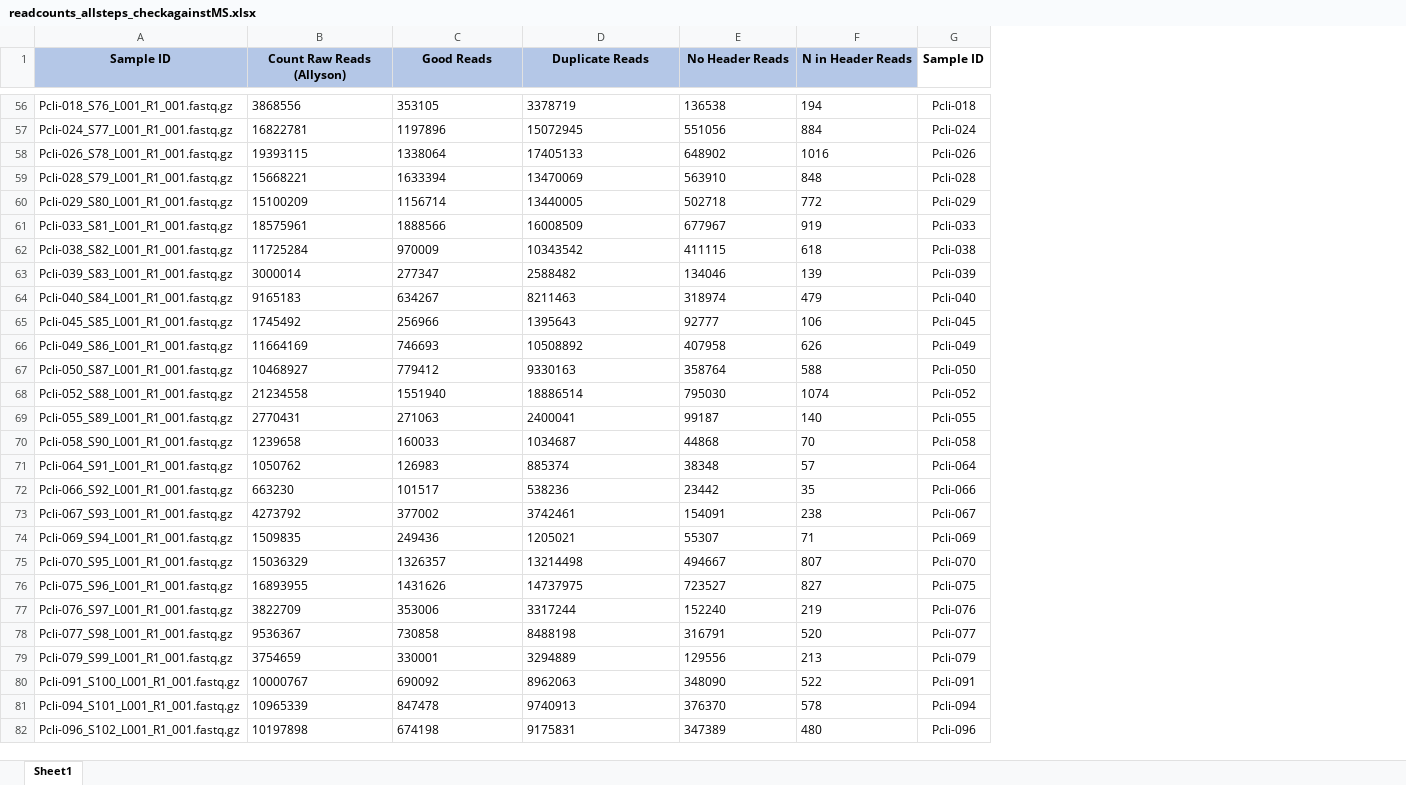
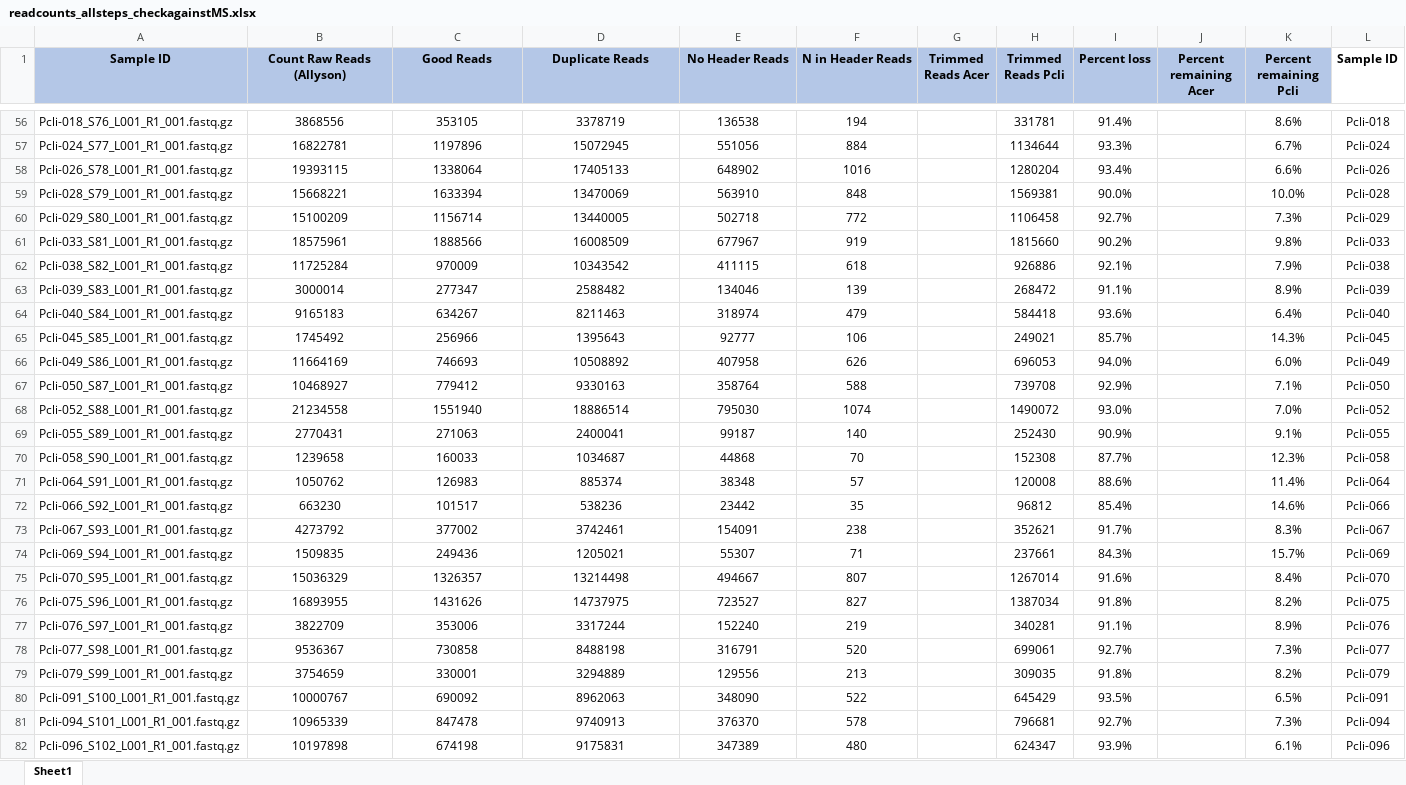
Before and after one commit to ademerlis/temperaturevariabilityAcerPcli, an Excel workbook: gene_expression/bioinformatics_pipeline/readcounts_allsteps_checkagainstMS.xlsx, sheet Sheet1, drawn as a sheet; only a part is shown, gaps mark what is left out; values as stored, in another font and other column widths than the file's, no borders; the diff covers the shown part only; the diff names each change by its address in the sheet, - before the commit and + after, or states it on an @@ line.

```diff
--- a/gene_expression/bioinformatics_pipeline/readcounts_allsteps_checkagainstMS.xlsx (sheet Sheet1)
+++ b/gene_expression/bioinformatics_pipeline/readcounts_allsteps_checkagainstMS.xlsx (sheet Sheet1)
+column G (Trimmed Reads Acer), empty
+column H (Trimmed Reads Pcli), rows 56-82: 331781 | 1134644 | 1280204 | 1569381 | 1106458 | 1815660 | 926886 | 268472 | 584418 | 249021 | 696053 | 739708 | 1490072 | 252430 | 152308 | 120008 | 96812 | 352621 | 237661 | 1267014 | 1387034 | 340281 | 699061 | 309035 | 645429 | 796681 | 624347
+column I (Percent loss), rows 56-82: 91.4% | 93.3% | 93.4% | 90.0% | 92.7% | 90.2% | 92.1% | 91.1% | 93.6% | 85.7% | 94.0% | 92.9% | 93.0% | 90.9% | 87.7% | 88.6% | 85.4% | 91.7% | 84.3% | 91.6% | 91.8% | 91.1% | 92.7% | 91.8% | 93.5% | 92.7% | 93.9%
+column J (Percent remaining Acer), empty
+column K (Percent remaining Pcli), rows 56-82: 8.6% | 6.7% | 6.6% | 10.0% | 7.3% | 9.8% | 7.9% | 8.9% | 6.4% | 14.3% | 6.0% | 7.1% | 7.0% | 9.1% | 12.3% | 11.4% | 14.6% | 8.3% | 15.7% | 8.4% | 8.2% | 8.9% | 7.3% | 8.2% | 6.5% | 7.3% | 6.1%
-B56:F82 alignment: left
+B56:F82 alignment: center
```
Also changed, not shown: 1 edited cell and cell formats elsewhere in this sheet, formulas that keep their value, 20 other files.
